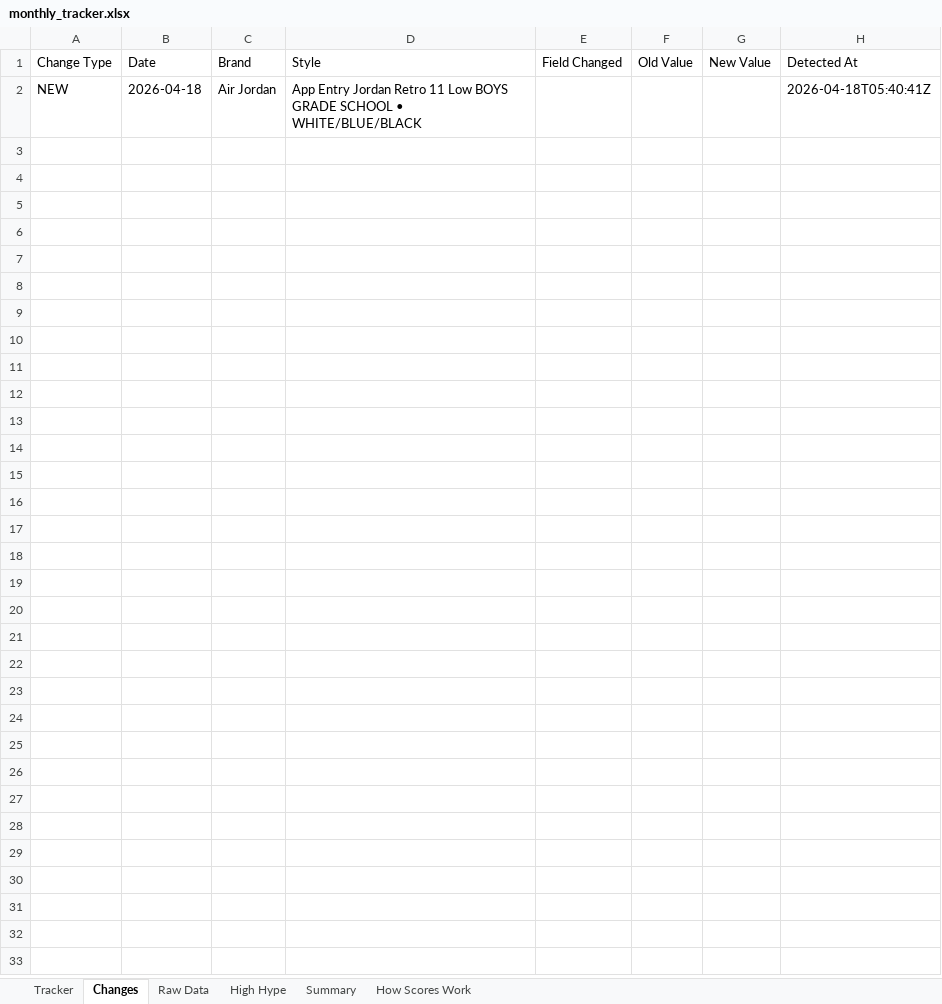
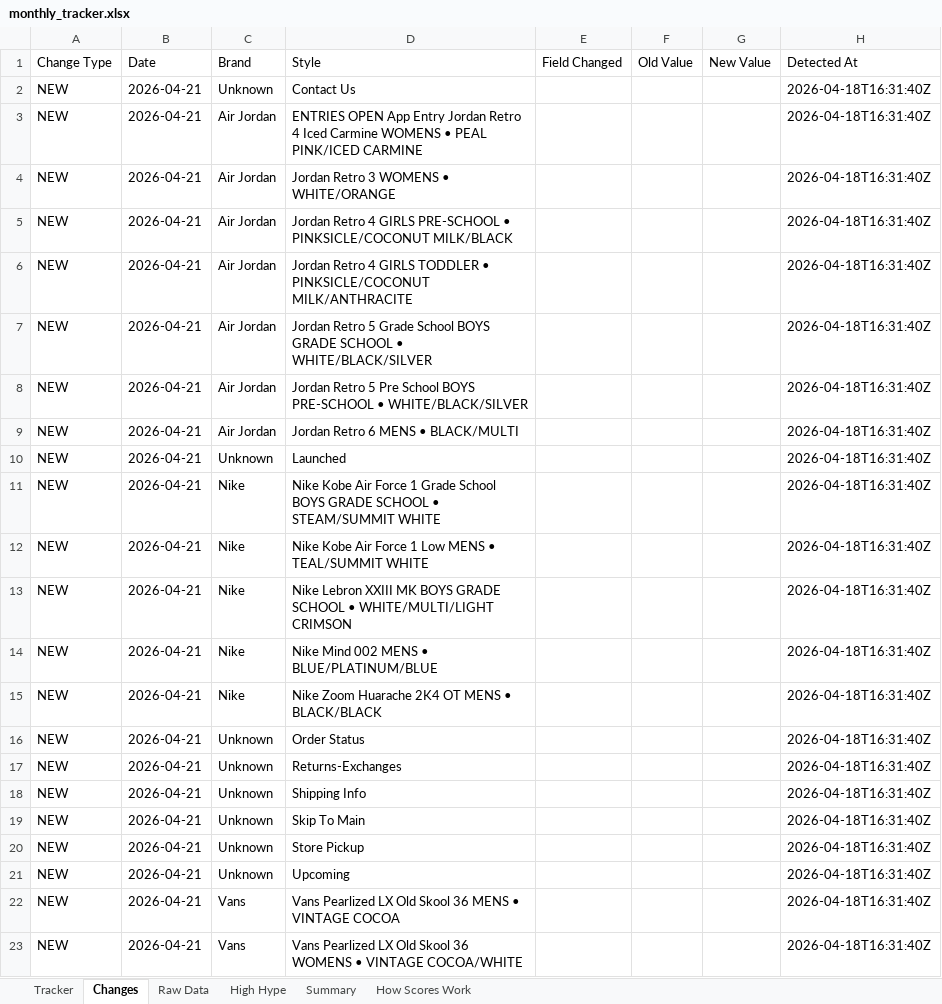
Before and after one commit to lordnader2002-sudo/Sneaker_Release_Tracker, an Excel workbook: output/monthly_tracker.xlsx, sheet Changes, drawn as a sheet; values as stored, in another font and other column widths than the file's, no borders; addresses are those after the commit; the diff names each change by its address in the sheet, - before the commit and + after, or states it on an @@ line.

```diff
--- a/output/monthly_tracker.xlsx (sheet Changes)
+++ b/output/monthly_tracker.xlsx (sheet Changes)
+row 2: NEW | 2026-04-21 | Unknown | Contact Us |  |  |  | 2026-04-18T16:31:40Z
+row 3: NEW | 2026-04-21 | Air Jordan | ENTRIES OPEN App Entry Jordan Retro 4 Iced Carmine WOMENS • PEAL PINK/ICED CARMINE |  |  |  | 2026-04-18T16:31:40Z
+row 4: NEW | 2026-04-21 | Air Jordan | Jordan Retro 3 WOMENS • WHITE/ORANGE |  |  |  | 2026-04-18T16:31:40Z
+row 5: NEW | 2026-04-21 | Air Jordan | Jordan Retro 4 GIRLS PRE-SCHOOL • PINKSICLE/COCONUT MILK/BLACK |  |  |  | 2026-04-18T16:31:40Z
+row 6: NEW | 2026-04-21 | Air Jordan | Jordan Retro 4 GIRLS TODDLER • PINKSICLE/COCONUT MILK/ANTHRACITE |  |  |  | 2026-04-18T16:31:40Z
-B7 (Date): 2026-04-18
+B7 (Date): 2026-04-21
-D7 (Style): App Entry Jordan Retro 11 Low BOYS GRADE SCHOOL • WHITE/BLUE/BLACK
+D7 (Style): Jordan Retro 5 Grade School BOYS GRADE SCHOOL • WHITE/BLACK/SILVER
-H7 (Detected At): 2026-04-18T05:40:41Z
+H7 (Detected At): 2026-04-18T16:31:40Z
+row 8: NEW | 2026-04-21 | Air Jordan | Jordan Retro 5 Pre School BOYS PRE-SCHOOL • WHITE/BLACK/SILVER |  |  |  | 2026-04-18T16:31:40Z
+row 9: NEW | 2026-04-21 | Air Jordan | Jordan Retro 6 MENS • BLACK/MULTI |  |  |  | 2026-04-18T16:31:40Z
+row 10: NEW | 2026-04-21 | Unknown | Launched |  |  |  | 2026-04-18T16:31:40Z
+row 11: NEW | 2026-04-21 | Nike | Nike Kobe Air Force 1 Grade School BOYS GRADE SCHOOL • STEAM/SUMMIT WHITE |  |  |  | 2026-04-18T16:31:40Z
+row 12: NEW | 2026-04-21 | Nike | Nike Kobe Air Force 1 Low MENS • TEAL/SUMMIT WHITE |  |  |  | 2026-04-18T16:31:40Z
+row 13: NEW | 2026-04-21 | Nike | Nike Lebron XXIII MK BOYS GRADE SCHOOL • WHITE/MULTI/LIGHT CRIMSON |  |  |  | 2026-04-18T16:31:40Z
+row 14: NEW | 2026-04-21 | Nike | Nike Mind 002 MENS • BLUE/PLATINUM/BLUE |  |  |  | 2026-04-18T16:31:40Z
+row 15: NEW | 2026-04-21 | Nike | Nike Zoom Huarache 2K4 OT MENS • BLACK/BLACK |  |  |  | 2026-04-18T16:31:40Z
+row 16: NEW | 2026-04-21 | Unknown | Order Status |  |  |  | 2026-04-18T16:31:40Z
+row 17: NEW | 2026-04-21 | Unknown | Returns-Exchanges |  |  |  | 2026-04-18T16:31:40Z
+row 18: NEW | 2026-04-21 | Unknown | Shipping Info |  |  |  | 2026-04-18T16:31:40Z
+row 19: NEW | 2026-04-21 | Unknown | Skip To Main |  |  |  | 2026-04-18T16:31:40Z
+row 20: NEW | 2026-04-21 | Unknown | Store Pickup |  |  |  | 2026-04-18T16:31:40Z
+row 21: NEW | 2026-04-21 | Unknown | Upcoming |  |  |  | 2026-04-18T16:31:40Z
+row 22: NEW | 2026-04-21 | Vans | Vans Pearlized LX Old Skool 36 MENS • VINTAGE COCOA |  |  |  | 2026-04-18T16:31:40Z
+row 23: NEW | 2026-04-21 | Vans | Vans Pearlized LX Old Skool 36 WOMENS • VINTAGE COCOA/WHITE |  |  |  | 2026-04-18T16:31:40Z
```
Also changed, not shown: sheet Raw Data, sheet Tracker, sheet Summary, 4 other files.
